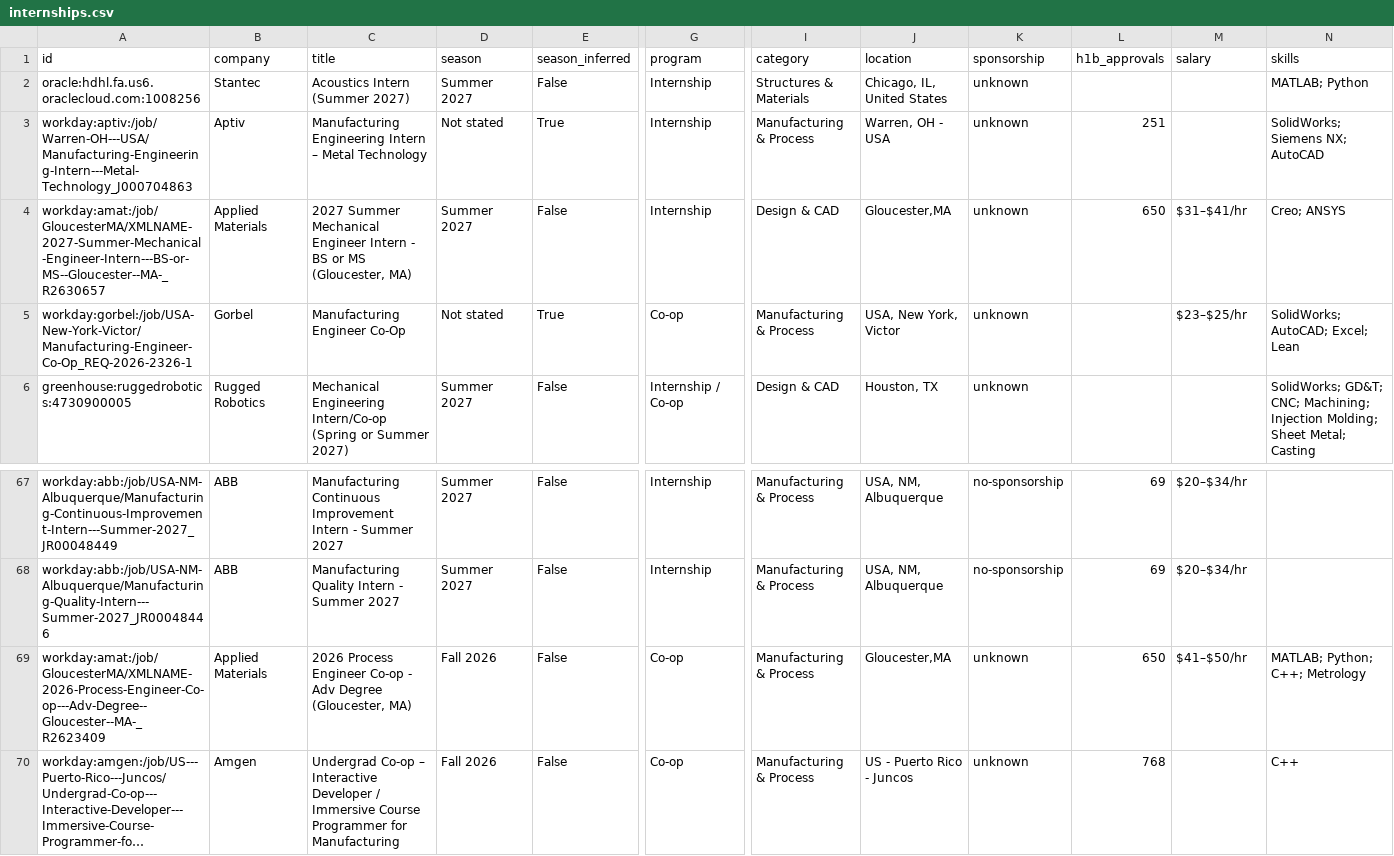
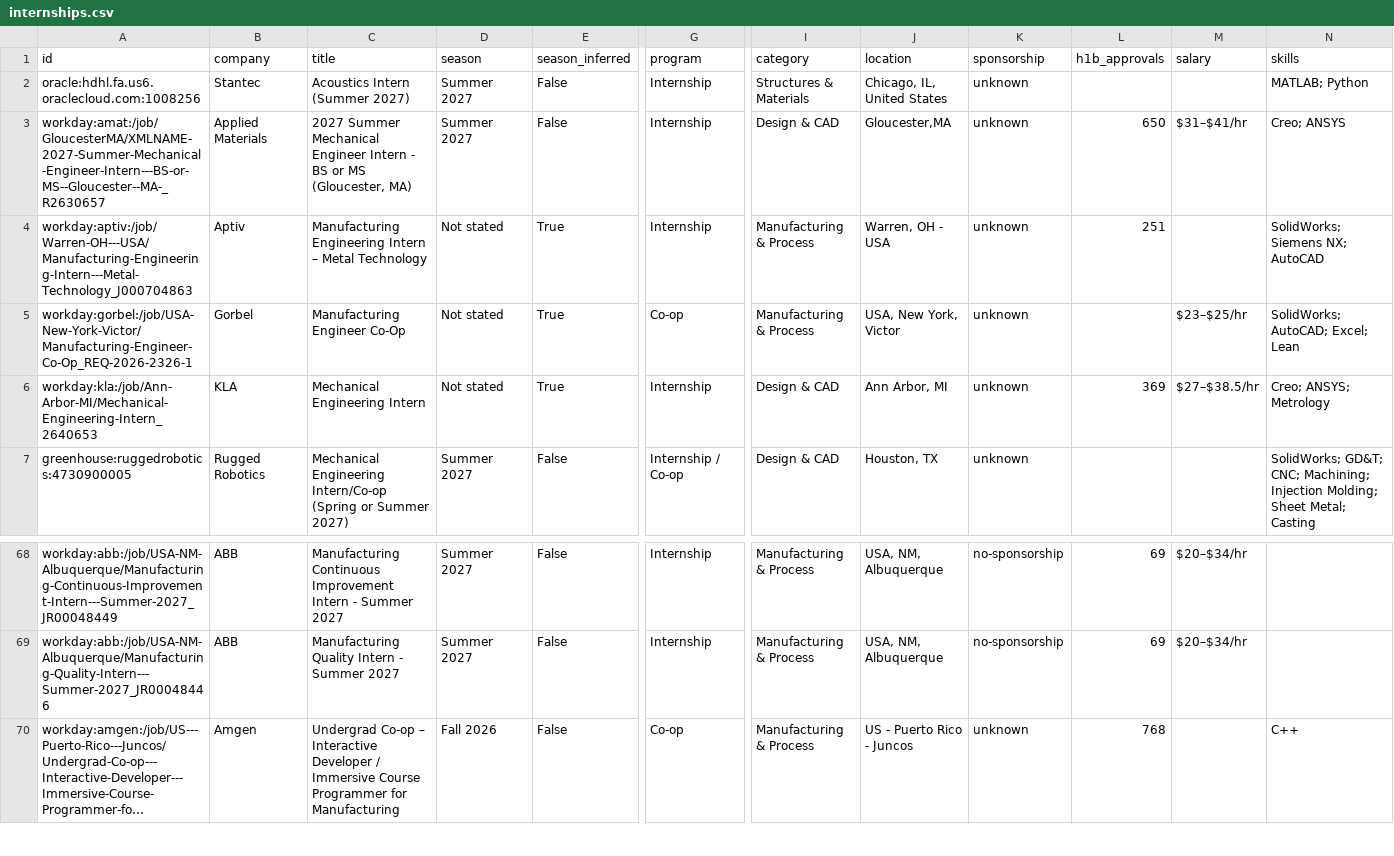
Before and after one commit to Tracker05/mechanical-engineering-internships, a CSV file: data/internships.csv, drawn as a sheet; only a part is shown, gaps mark what is left out; long unchanged cells end in …; removed rows and columns are numbered as before the commit, all else as after; rows hold the shown columns only; the diff names each change by its address in the sheet, - before the commit and + after, or states it on an @@ line.

```diff
--- a/data/internships.csv
+++ b/data/internships.csv
@@ row 4 moved to row 3: workday:amat:/job/GloucesterMA/XMLNAME-2… @@
+row 6: workday:kla:/job/Ann-Arbor-MI/Mechanical-Engineering-Intern_2640653 | KLA | Mechanical Engineering Intern | Not stated | True | Internship | Design & CAD | Ann Arbor, MI | unknown | 369 | $27–$38.5/hr | Creo; ANSYS; Metrology
-row 69: workday:amat:/job/GloucesterMA/XMLNAME-2026-Process-Engineer-Co-op---Adv-Degree--Gloucester--MA-_R2623409 | Applied Materials | 2026 Process Engineer Co-op - Adv Degree (Gloucester, MA) | Fall 2026 | False | Co-op | Manufacturing & Process | Gloucester,MA | unknown | 650 | $41–$50/hr | MATLAB; Python; C++; Metrology
```
Also changed, not shown: docs/internships.csv, 14 other files.
